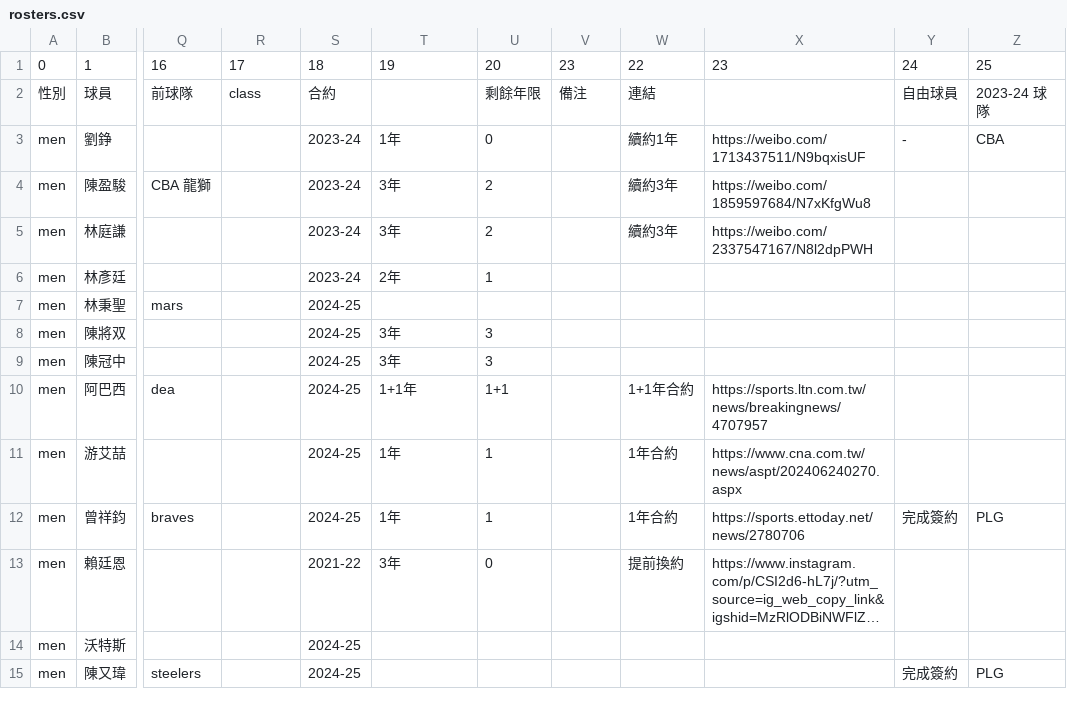
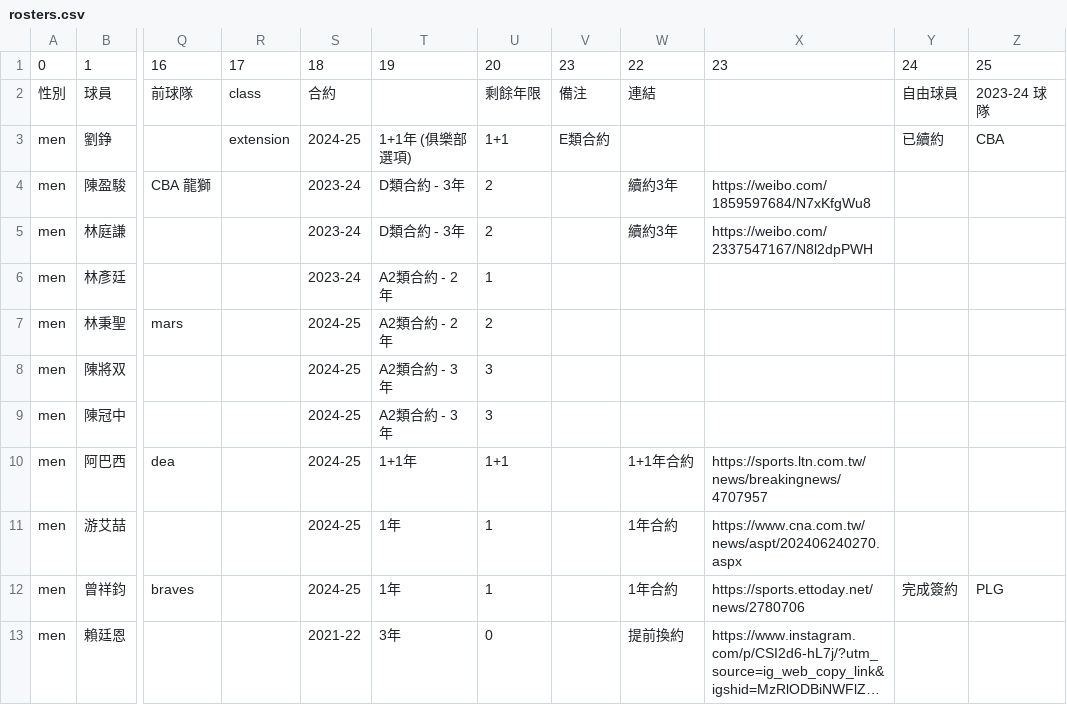
Before and after one commit to SamBasketballTW/sambball, a CSV file: data/rosters.csv, drawn as a sheet; only a part is shown, gaps mark what is left out; the shorter side is filled out with more unchanged rows; long unchanged cells end in …; the diff names each change by its address in the sheet, - before the commit and + after, or states it on an @@ line.

```diff
--- a/data/rosters.csv
+++ b/data/rosters.csv
-R3: (empty)
+R3: extension
-S3: 2023-24
+S3: 2024-25
-T3: 1年
+T3: 1+1年 (俱樂部選項)
-U3: 0
+U3: 1+1
-V3: (empty)
+V3: E類合約
-W3: 續約1年
+W3: (empty)
-X3: https://weibo.com/1713437511/N9bqxisUF
+X3: (empty)
-Y3: -
+Y3: 已續約
-T4:T5: 3年
+T4:T5: D類合約 - 3年
-T6: 2年
+T6: A2類合約 - 2年
-T7: (empty)
+T7: A2類合約 - 2年
-U7: (empty)
+U7: 2
-T8:T9: 3年
+T8:T9: A2類合約 - 3年
```
Also changed, not shown: data/movements.csv, 1 other file.
